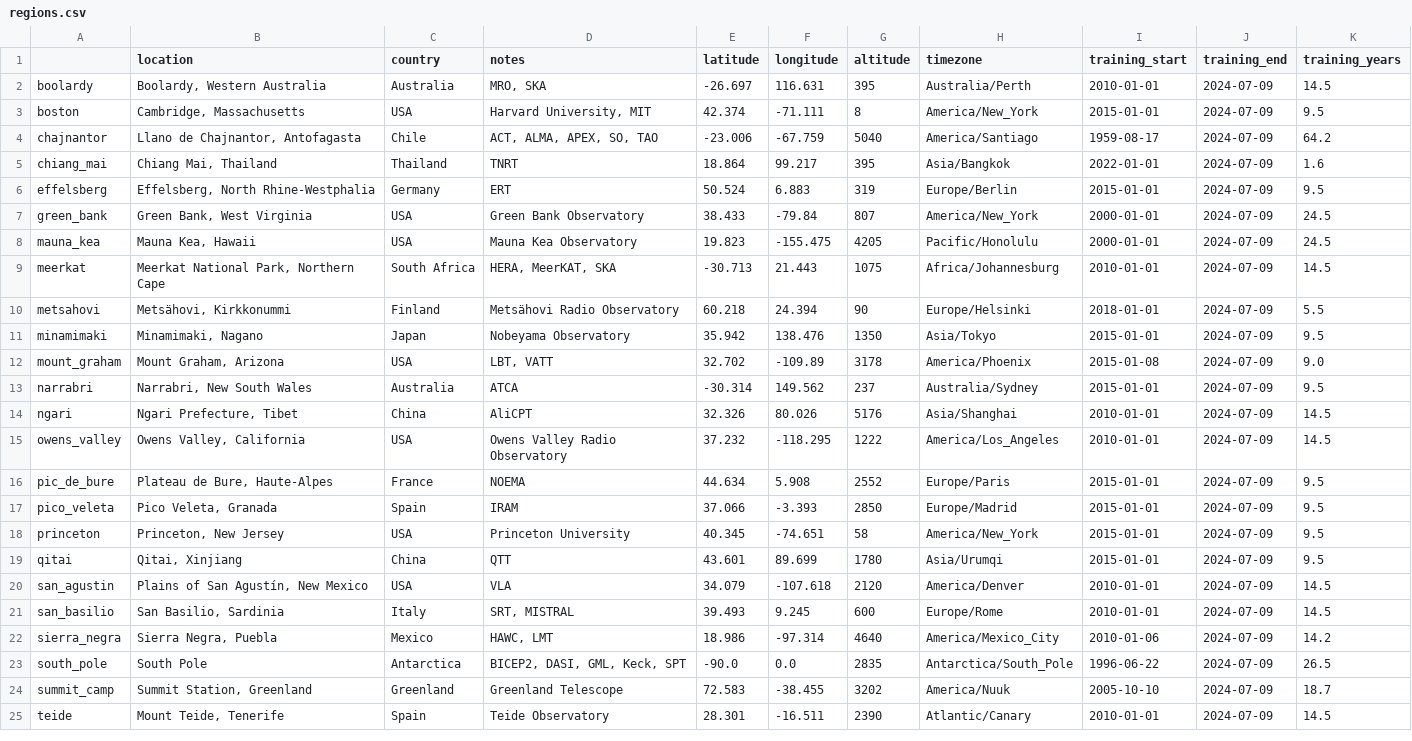
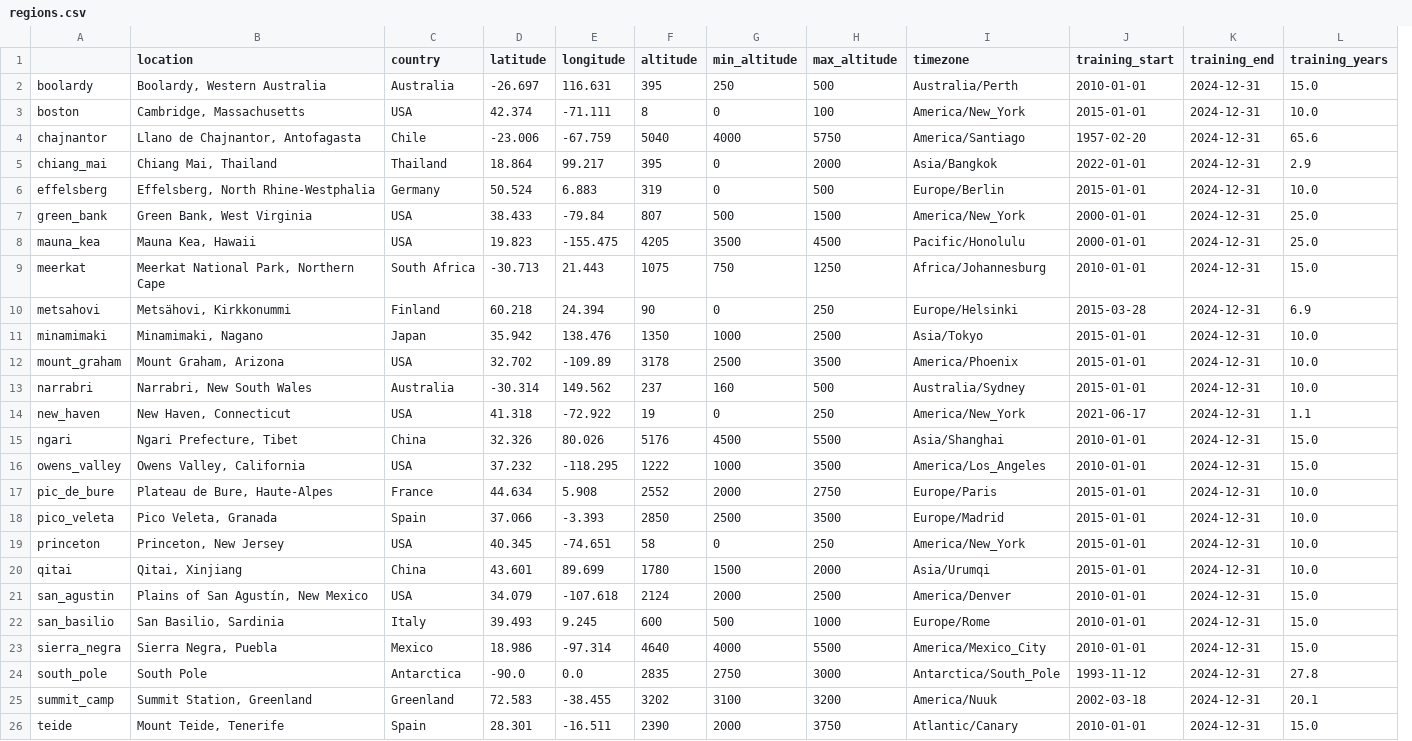
Before and after one commit to thomaswmorris/maria-data, a CSV file: regions.csv, drawn as a sheet; only a part is shown; removed rows and columns are numbered as before the commit, all else as after; the diff covers the shown part only; the diff names each change by its address in the sheet, - before the commit and + after, or states it on an @@ line.

```diff
--- a/regions.csv
+++ b/regions.csv
-column D (notes), rows 2-25: MRO, SKA | Harvard University, MIT | ACT, ALMA, APEX, SO, TAO | TNRT | ERT | Green Bank Observatory | Mauna Kea Observatory | HERA, MeerKAT, SKA | Metsähovi Radio Observatory | Nobeyama Observatory | LBT, VATT | ATCA | AliCPT | Owens Valley Radio Observatory | NOEMA | IRAM | Princeton University | QTT | VLA | SRT, MISTRAL | HAWC, LMT | BICEP2, DASI, GML, Keck, SPT | Greenland Telescope | Teide Observatory
+column G (min_altitude), rows 2-13: 250 | 0 | 4000 | 0 | 0 | 500 | 3500 | 750 | 0 | 1000 | 2500 | 160; rows 15-26: 4500 | 1000 | 2000 | 2500 | 0 | 1500 | 2000 | 500 | 4000 | 2750 | 3100 | 2000
+column H (max_altitude), rows 2-13: 500 | 100 | 5750 | 2000 | 500 | 1500 | 4500 | 1250 | 250 | 2500 | 3500 | 500; rows 15-26: 5500 | 3500 | 2750 | 3500 | 250 | 2000 | 2500 | 1000 | 5500 | 3000 | 3200 | 3750
-K2:K13 (training_end): 2024-07-09
+K2:K13 (training_end): 2024-12-31
-L2 (training_years): 14.5
+L2 (training_years): 15.0
-L3 (training_years): 9.5
+L3 (training_years): 10.0
-J4 (training_start): 1959-08-17
+J4 (training_start): 1957-02-20
-L4 (training_years): 64.2
+L4 (training_years): 65.6
-L5 (training_years): 1.6
+L5 (training_years): 2.9
-L6 (training_years): 9.5
+L6 (training_years): 10.0
-L7:L8 (training_years): 24.5
+L7:L8 (training_years): 25.0
-L9 (training_years): 14.5
+L9 (training_years): 15.0
-J10 (training_start): 2018-01-01
+J10 (training_start): 2015-03-28
-L10 (training_years): 5.5
+L10 (training_years): 6.9
-L11 (training_years): 9.5
+L11 (training_years): 10.0
-J12 (training_start): 2015-01-08
+J12 (training_start): 2015-01-01
-L12 (training_years): 9.0
+L12 (training_years): 10.0
-L13 (training_years): 9.5
+L13 (training_years): 10.0
+row 14: new_haven | New Haven, Connecticut | USA | 41.318 | -72.922 | 19 | 0 | 250 | America/New_York | 2021-06-17 | 2024-12-31 | 1.1
-K15:K26 (training_end): 2024-07-09
+K15:K26 (training_end): 2024-12-31
-L15:L16 (training_years): 14.5
+L15:L16 (training_years): 15.0
-L17:L20 (training_years): 9.5
+L17:L20 (training_years): 10.0
-F21 (altitude): 2120
+F21 (altitude): 2124
-L21:L22 (training_years): 14.5
+L21:L22 (training_years): 15.0
-J23 (training_start): 2010-01-06
+J23 (training_start): 2010-01-01
-L23 (training_years): 14.2
+L23 (training_years): 15.0
-J24 (training_start): 1996-06-22
+J24 (training_start): 1993-11-12
-L24 (training_years): 26.5
+L24 (training_years): 27.8
-J25 (training_start): 2005-10-10
+J25 (training_start): 2002-03-18
-L25 (training_years): 18.7
+L25 (training_years): 20.1
-L26 (training_years): 14.5
+L26 (training_years): 15.0
```
Also changed, not shown: 3 edited cells elsewhere in this file, 32 other files.
